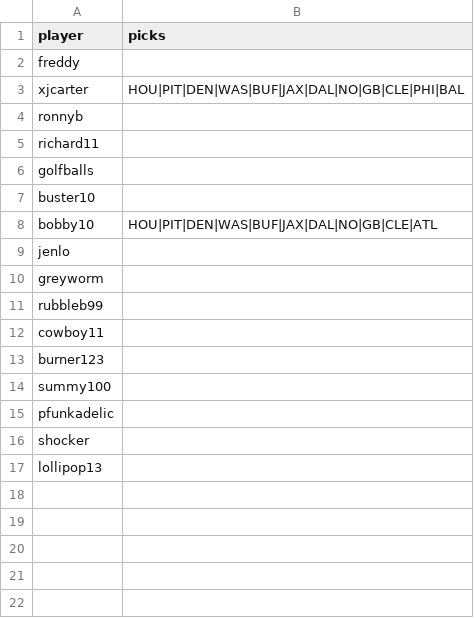
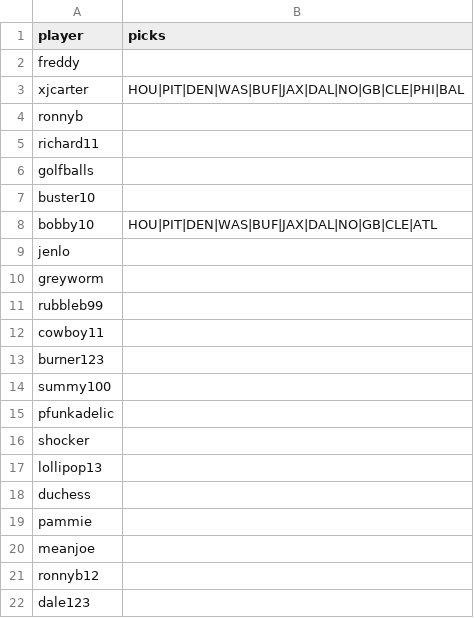
Before and after one commit to xjcarter/knockout, a CSV file: picks.csv, drawn as a sheet.

```diff
--- a/picks.csv
+++ b/picks.csv
@@ -17 +17,6 @@ shocker,
 lollipop13,
+duchess,
+pammie,
+meanjoe,
+ronnyb12,
+dale123,
```
Also changed, not shown: players.csv, 6 other files.
